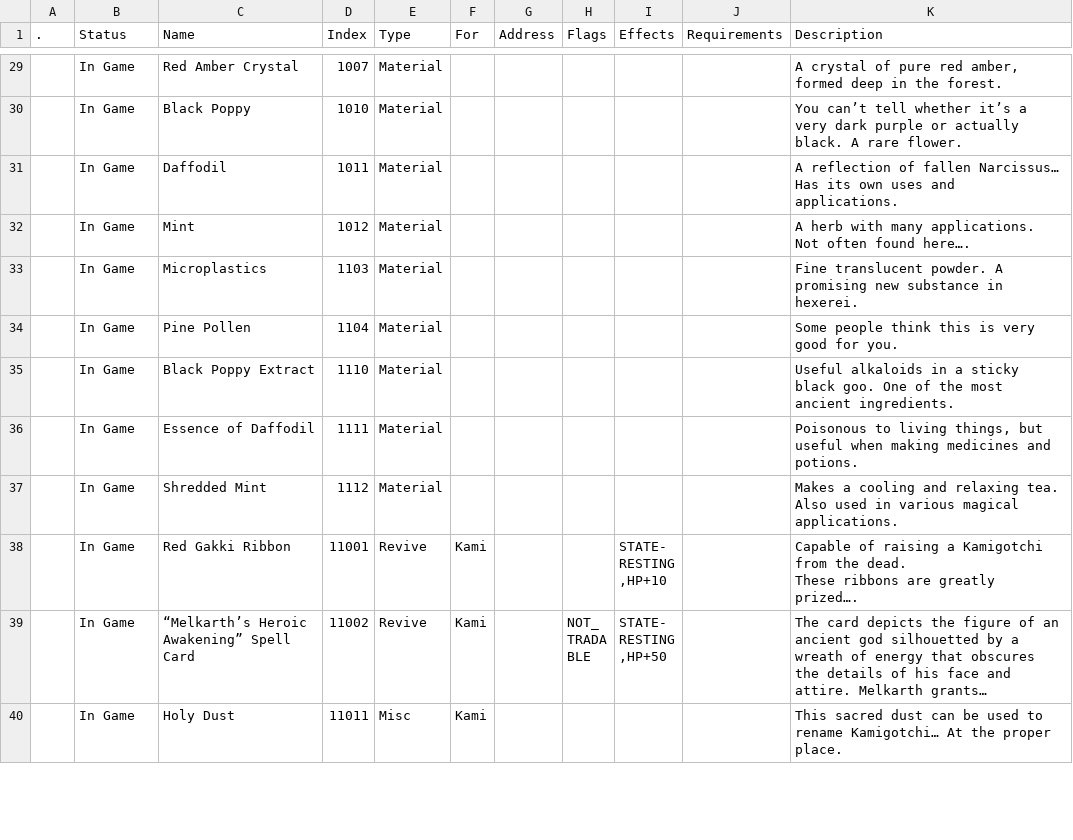
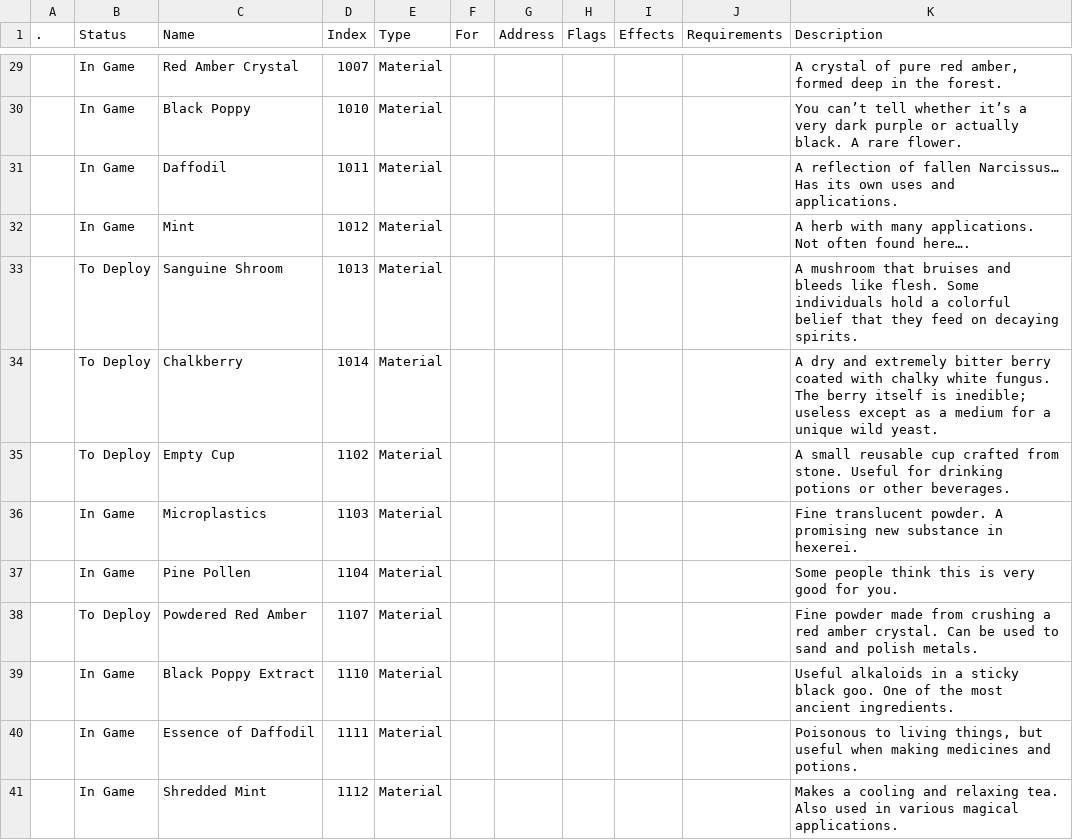
Before and after one commit to kanyaveral/kamigotchi, a CSV file: packages/contracts/deployment/world/data/items/items.csv, drawn as a sheet; only a part is shown, gaps mark what is left out; the shorter side is filled out with more unchanged rows; long unchanged cells end in …; the diff covers the shown part only; the diff names each change by its address in the sheet, - before the commit and + after, or states it on an @@ line.

```diff
--- a/packages/contracts/deployment/world/data/items/items.csv
+++ b/packages/contracts/deployment/world/data/items/items.csv
+row 33:  | To Deploy | Sanguine Shroom | 1013 | Material |  |  |  |  |  | A mushroom that bruises and bleeds like flesh. Some individuals hold a colorful belief that they feed on decaying spirits.
+row 34:  | To Deploy | Chalkberry | 1014 | Material |  |  |  |  |  | A dry and extremely bitter berry coated with chalky white fungus. The berry itself is inedible; useless except as a medium for a unique wild yeast.
+row 35:  | To Deploy | Empty Cup | 1102 | Material |  |  |  |  |  | A small reusable cup crafted from stone. Useful for drinking potions or other beverages.
+row 38:  | To Deploy | Powdered Red Amber | 1107 | Material |  |  |  |  |  | Fine powder made from crushing a red amber crystal. Can be used to sand and polish metals.
```
Also changed, not shown: 9 added rows, 3 removed rows and 6 edited cells elsewhere in this file, packages/contracts/deployment/world/data/crafting/recipes.csv, packages/contracts/deployment/world/data/items/allos.csv, 10 other files.
